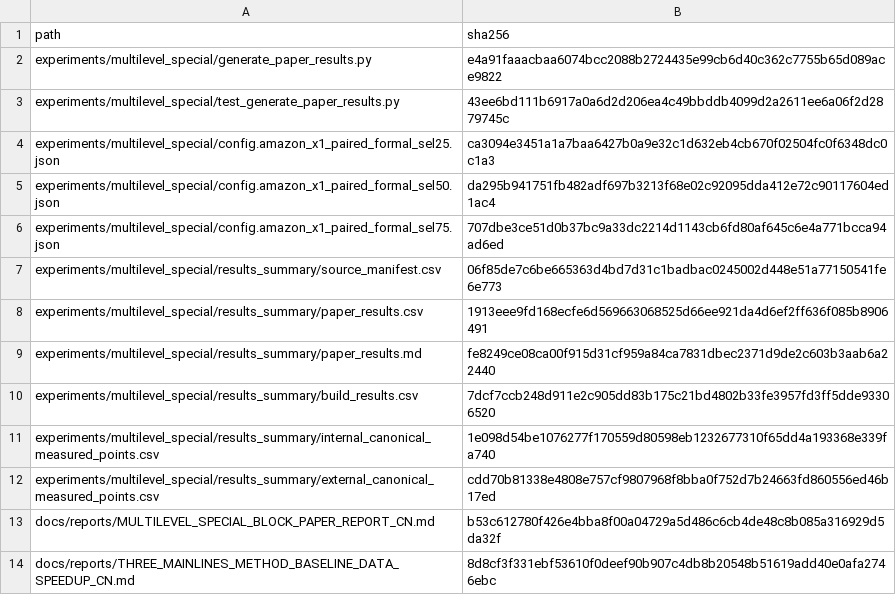
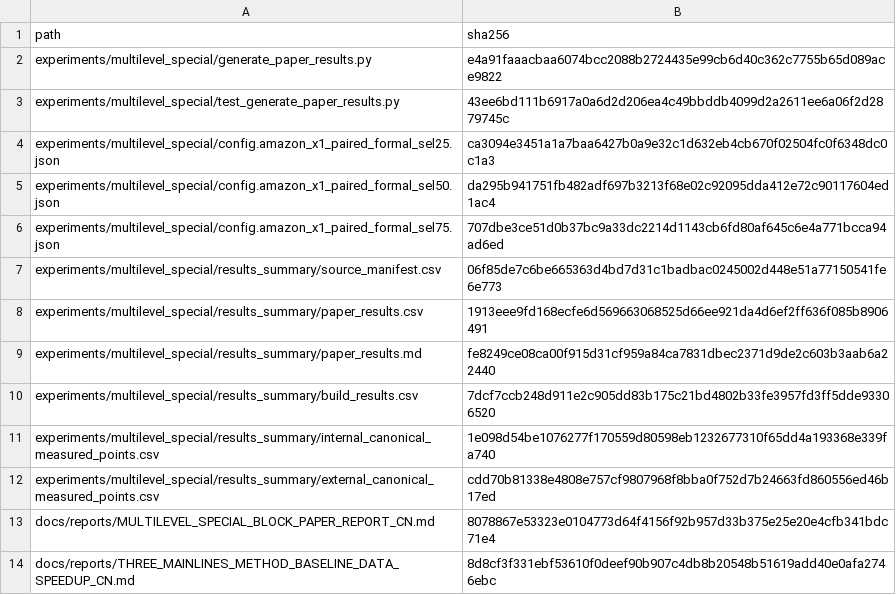
Before and after one commit to panjd123/FilterVectorCode_refactor, a CSV file: experiments/multilevel_special/results_summary/artifact_manifest.csv, drawn as a sheet.

Commit message:
docs: finalize multilevel special block handoff

```diff
--- a/experiments/multilevel_special/results_summary/artifact_manifest.csv
+++ b/experiments/multilevel_special/results_summary/artifact_manifest.csv
@@ -12,3 +12,3 @@ experiments/multilevel_special/results_summary/internal_canonical_measured_point
 experiments/multilevel_special/results_summary/external_canonical_measured_points.csv,cdd70b81338e4808e757cf9807968f8bba0f752d7b24663fd860556ed46b17ed
-docs/reports/MULTILEVEL_SPECIAL_BLOCK_PAPER_REPORT_CN.md,b53c612780f426e4bba8f00a04729a5d486c6cb4de48c8b085a316929d5da32f
+docs/reports/MULTILEVEL_SPECIAL_BLOCK_PAPER_REPORT_CN.md,8078867e53323e0104773d64f4156f92b957d33b375e25e20e4cfb341bdc71e4
 docs/reports/THREE_MAINLINES_METHOD_BASELINE_DATA_SPEEDUP_CN.md,8d8cf3f331ebf53610f0deef90b907c4db8b20548b51619add40e0afa2746ebc
```
Also changed, not shown: 4 other files.
